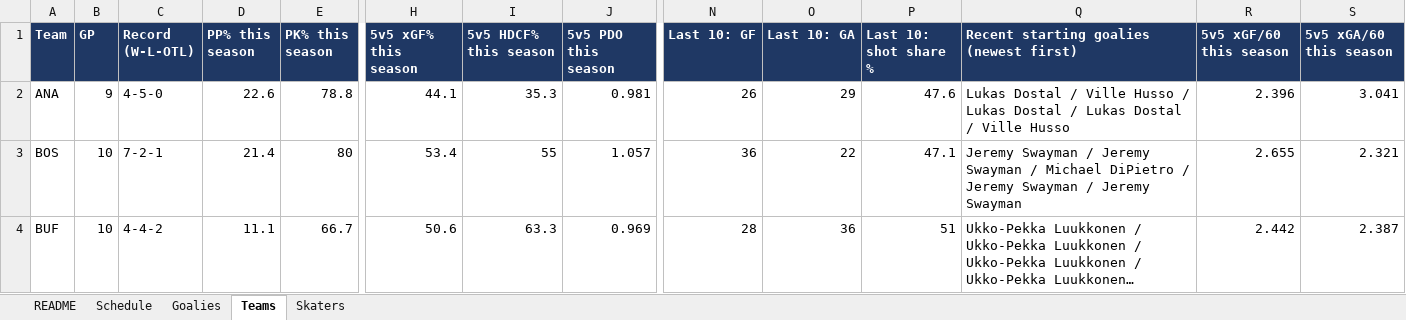
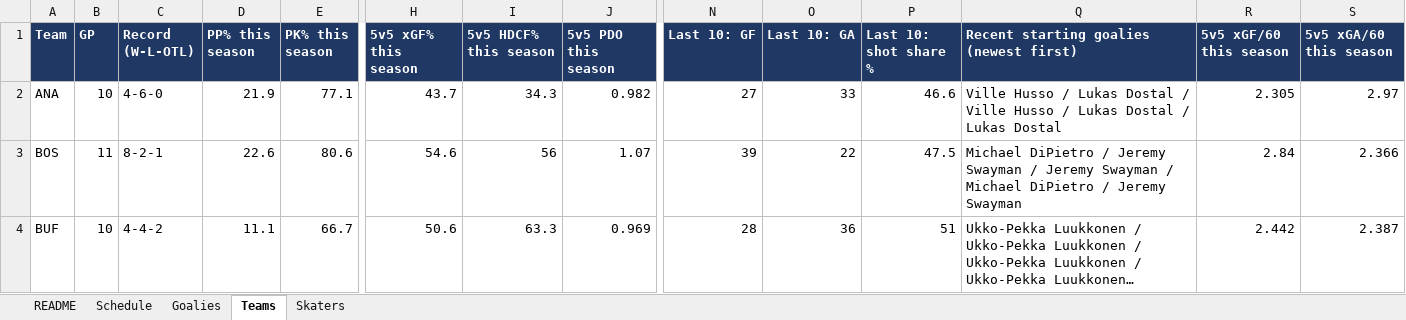
Before and after one commit to vimmer77/nhl-data, an Excel workbook: output/nhl_daily_data.xlsx, sheet Teams, drawn as a sheet; only a part is shown, gaps mark what is left out; long unchanged cells end in …; values as stored, in another font and other column widths than the file's, no borders; the diff covers the shown part only; the diff names each change by its address in the sheet, - before the commit and + after, or states it on an @@ line.

```diff
--- a/output/nhl_daily_data.xlsx (sheet Teams)
+++ b/output/nhl_daily_data.xlsx (sheet Teams)
-B2 (GP): 9
+B2 (GP): 10
-C2 (Record (W-L-OTL)): 4-5-0
+C2 (Record (W-L-OTL)): 4-6-0
-D2 (PP% this season): 22.6
+D2 (PP% this season): 21.9
-E2 (PK% this season): 78.8
+E2 (PK% this season): 77.1
-H2 (5v5 xGF% this season): 44.1
+H2 (5v5 xGF% this season): 43.7
-I2 (5v5 HDCF% this season): 35.3
+I2 (5v5 HDCF% this season): 34.3
-J2 (5v5 PDO this season): 0.981
+J2 (5v5 PDO this season): 0.982
-N2 (Last 10: GF): 26
+N2 (Last 10: GF): 27
-O2 (Last 10: GA): 29
+O2 (Last 10: GA): 33
-P2 (Last 10: shot share %): 47.6
+P2 (Last 10: shot share %): 46.6
-Q2: Lukas Dostal / Ville Husso / Lukas Dostal / Lukas Dostal / Ville Husso
+Q2: Ville Husso / Lukas Dostal / Ville Husso / Lukas Dostal / Lukas Dostal
-R2 (5v5 xGF/60 this season): 2.396
+R2 (5v5 xGF/60 this season): 2.305
-S2 (5v5 xGA/60 this season): 3.041
+S2 (5v5 xGA/60 this season): 2.97
-B3 (GP): 10
+B3 (GP): 11
-C3 (Record (W-L-OTL)): 7-2-1
+C3 (Record (W-L-OTL)): 8-2-1
-D3 (PP% this season): 21.4
+D3 (PP% this season): 22.6
-E3 (PK% this season): 80
+E3 (PK% this season): 80.6
-H3 (5v5 xGF% this season): 53.4
+H3 (5v5 xGF% this season): 54.6
-I3 (5v5 HDCF% this season): 55
+I3 (5v5 HDCF% this season): 56
-J3 (5v5 PDO this season): 1.057
+J3 (5v5 PDO this season): 1.07
-N3 (Last 10: GF): 36
+N3 (Last 10: GF): 39
-P3 (Last 10: shot share %): 47.1
+P3 (Last 10: shot share %): 47.5
-Q3: Jeremy Swayman / Jeremy Swayman / Michael DiPietro / Jeremy Swayman / Jeremy…
+Q3: Michael DiPietro / Jeremy Swayman / Jeremy Swayman / Michael DiPietro / Jeremy…
-R3 (5v5 xGF/60 this season): 2.655
+R3 (5v5 xGF/60 this season): 2.84
-S3 (5v5 xGA/60 this season): 2.321
+S3 (5v5 xGA/60 this season): 2.366
```
Also changed, not shown: 276 edited cells elsewhere in this sheet, sheet Skaters, sheet Schedule, sheet Goalies, sheet README, 11 other files.
